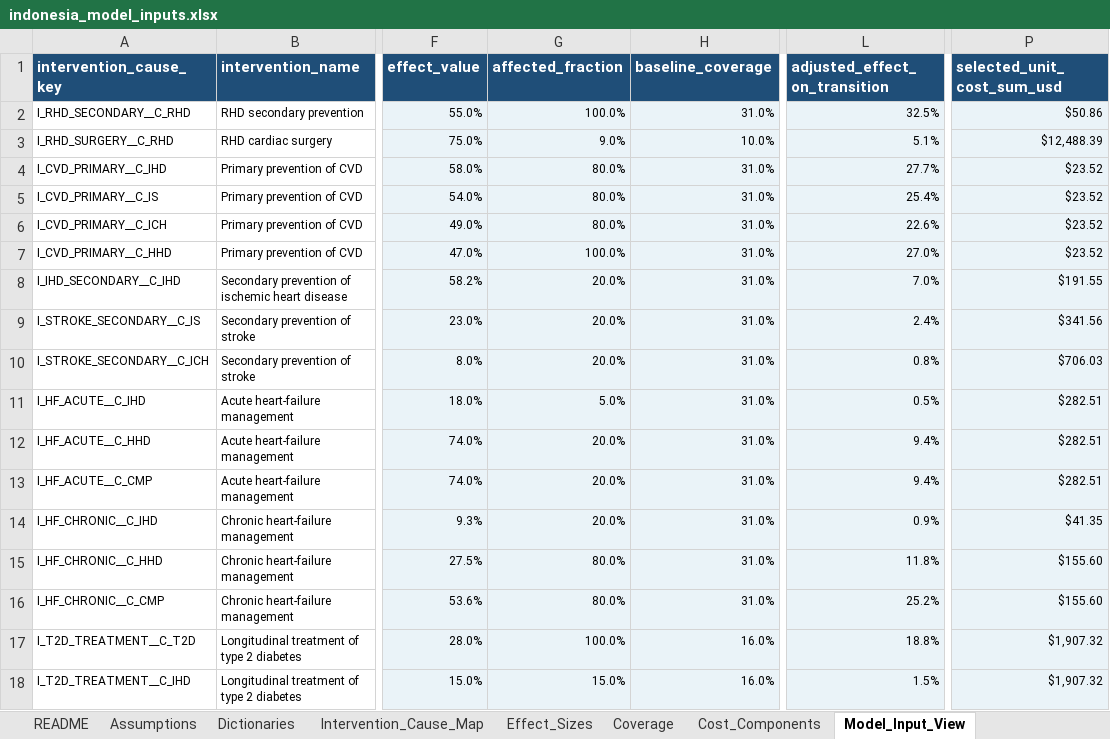
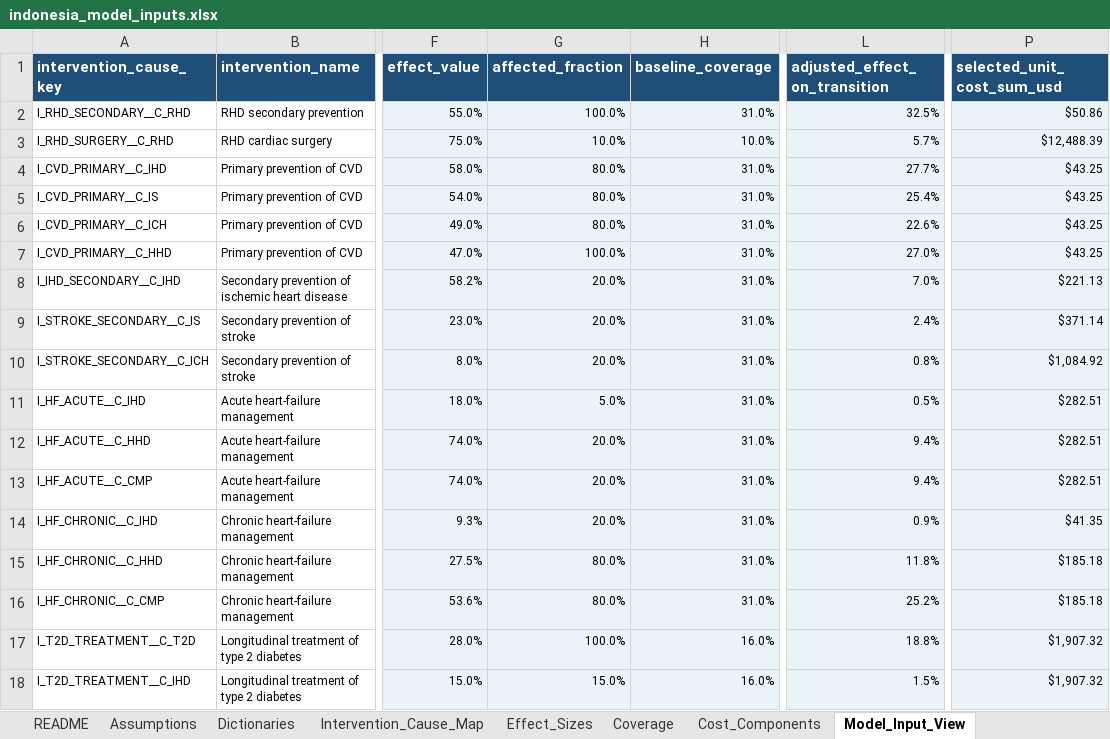
Before and after one commit to Disease-Control-Priorities/uw-wb-indonesia-ncd, an Excel workbook: data/indonesia_model_inputs.xlsx, sheet Model_Input_View, drawn as a sheet; only a part is shown, gaps mark what is left out; values as stored, in another font and other column widths than the file's, no borders; conditional formats and table styles not drawn; the diff names each change by its address in the sheet, - before the commit and + after, or states it on an @@ line.

Commit message:
indonsesia meeting adjusted slides and adjusted clinical inputs file

```diff
--- a/data/indonesia_model_inputs.xlsx (sheet Model_Input_View)
+++ b/data/indonesia_model_inputs.xlsx (sheet Model_Input_View)
-G3 (affected_fraction): 9.0%
+G3 (affected_fraction): 10.0%
-L3 (adjusted_effect_on_transition): 5.1%
+L3 (adjusted_effect_on_transition): 5.7%
-P4:P7 (selected_unit_cost_sum_usd): $23.52
+P4:P7 (selected_unit_cost_sum_usd): $43.25
-P8 (selected_unit_cost_sum_usd): $191.55
+P8 (selected_unit_cost_sum_usd): $221.13
-P9 (selected_unit_cost_sum_usd): $341.56
+P9 (selected_unit_cost_sum_usd): $371.14
-P10 (selected_unit_cost_sum_usd): $706.03
+P10 (selected_unit_cost_sum_usd): $1,084.92
-P15:P16 (selected_unit_cost_sum_usd): $155.60
+P15:P16 (selected_unit_cost_sum_usd): $185.18
```
Also changed, not shown: sheet Cost_Components, sheet ChangesLog, sheet Intervention_Cause_Map, sheet Effect_Sizes, formulas that keep their value, charts or pictures, 23 other files.
